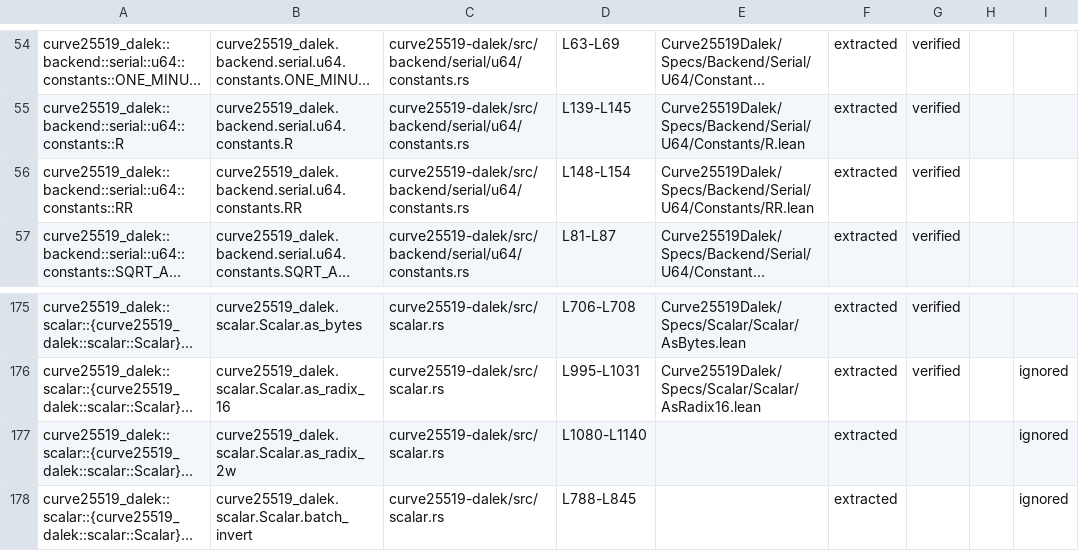
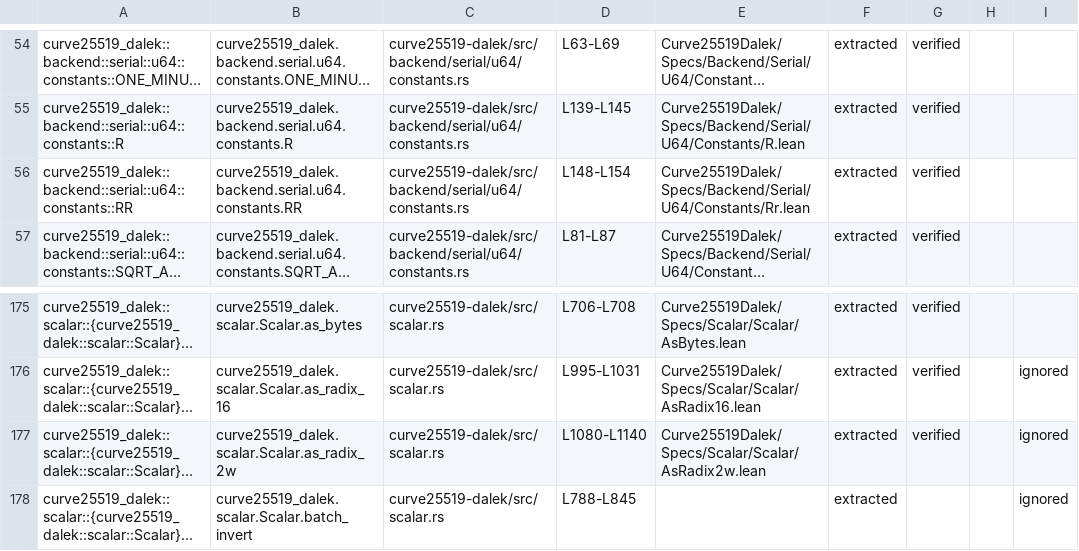
Before and after one commit to Beneficial-AI-Foundation/curve25519-dalek-lean-verify, a CSV file: status.csv, drawn as a sheet; only a part is shown, gaps mark what is left out; long unchanged cells end in …; the diff names each change by its address in the sheet, - before the commit and + after, or states it on an @@ line.

Commit message:
proof AsRadix2w

```diff
--- a/status.csv
+++ b/status.csv
-E56: Curve25519Dalek/Specs/Backend/Serial/U64/Constants/RR.lean
+E56: Curve25519Dalek/Specs/Backend/Serial/U64/Constants/Rr.lean
-E177: (empty)
+E177: Curve25519Dalek/Specs/Scalar/Scalar/AsRadix2w.lean
-G177: (empty)
+G177: verified
```
Also changed, not shown: 4 other files.
